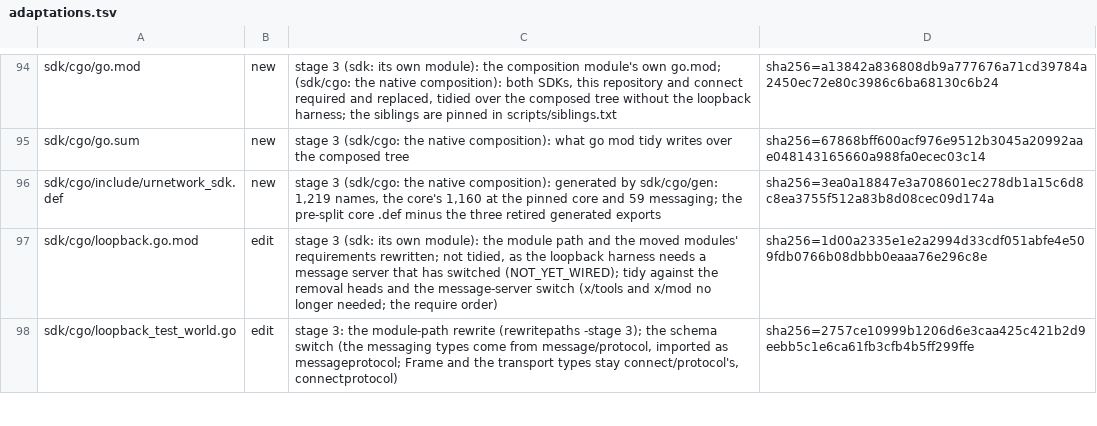
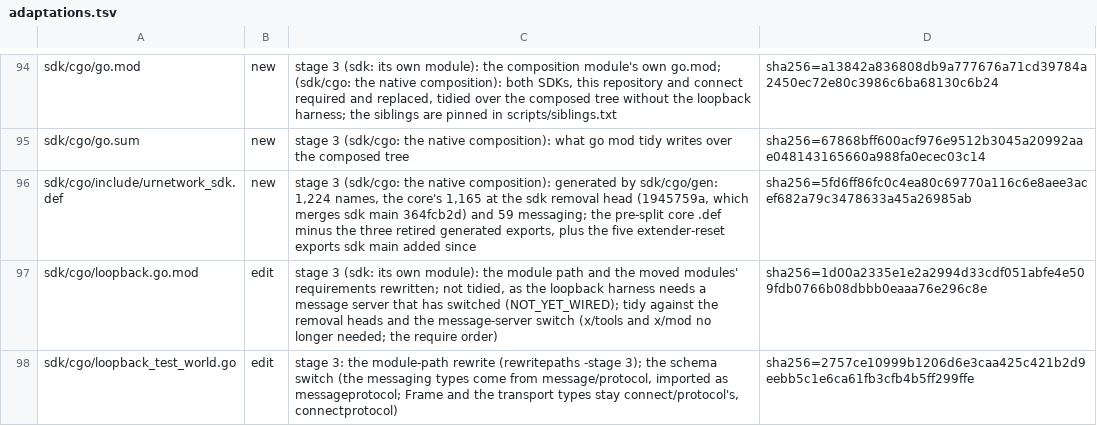
Before and after one commit to Ryanmello07/urmessage, a TSV file: docs/history/adaptations.tsv, drawn as a sheet; only a part is shown, gaps mark what is left out.

```diff
--- a/docs/history/adaptations.tsv
+++ b/docs/history/adaptations.tsv
@@ -95,3 +95,3 @@ sdk/cgo/go.mod	new	stage 3 (sdk: its own module): the composition module's own g
 sdk/cgo/go.sum	new	stage 3 (sdk/cgo: the native composition): what go mod tidy writes over the composed tree	sha256=67868bff600acf976e9512b3045a20992aae048143165660a988fa0ecec03c14
-sdk/cgo/include/urnetwork_sdk.def	new	stage 3 (sdk/cgo: the native composition): generated by sdk/cgo/gen: 1,219 names, the core's 1,160 at the pinned core and 59 messaging; the pre-split core .def minus the three retired generated exports	sha256=3ea0a18847e3a708601ec278db1a15c6d8c8ea3755f512a83b8d08cec09d174a
+sdk/cgo/include/urnetwork_sdk.def	new	stage 3 (sdk/cgo: the native composition): generated by sdk/cgo/gen: 1,224 names, the core's 1,165 at the sdk removal head (1945759a, which merges sdk main 364fcb2d) and 59 messaging; the pre-split core .def minus the three retired generated exports, plus the five extender-reset exports sdk main added since	sha256=5fd6ff86fc0c4ea80c69770a116c6e8aee3acef682a79c3478633a45a26985ab
 sdk/cgo/loopback.go.mod	edit	stage 3 (sdk: its own module): the module path and the moved modules' requirements rewritten; not tidied, as the loopback harness needs a message server that has switched (NOT_YET_WIRED); tidy against the removal heads and the message-server switch (x/tools and x/mod no longer needed; the require order)	sha256=1d00a2335e1e2a2994d33cdf051abfe4e509fdb0766b08dbbb0eaaa76e296c8e
```
Also changed, not shown: 1 other file.
